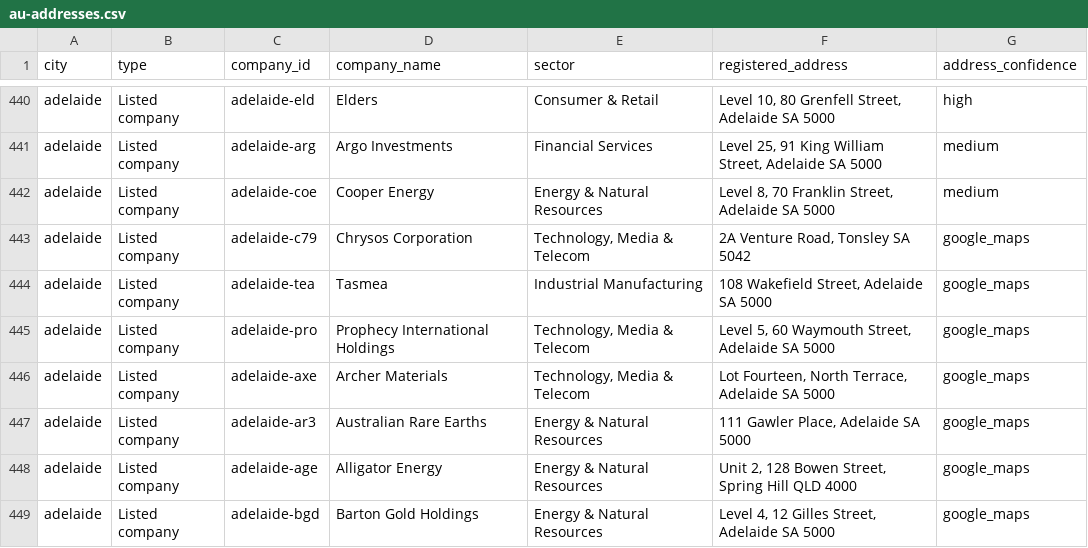
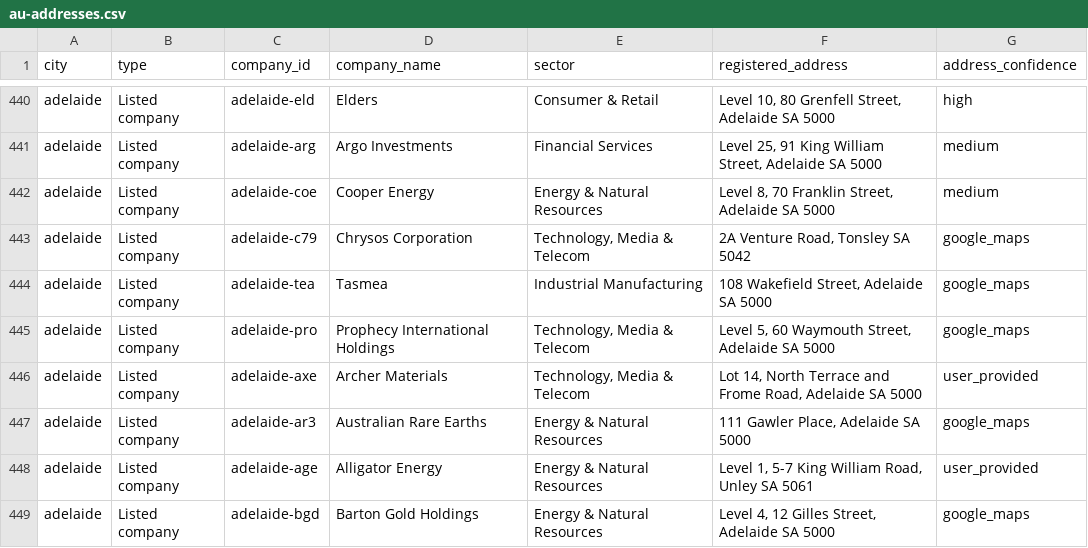
Before and after one commit to BenRidgwell/employsi, a CSV file: scripts/au-addresses.csv, drawn as a sheet; only a part is shown, gaps mark what is left out; the diff covers the shown part only.

```diff
--- a/scripts/au-addresses.csv
+++ b/scripts/au-addresses.csv
@@ -445,5 +445,5 @@ adelaide,Listed company,adelaide-tea,Tasmea,Industrial Manufacturing,"108 Wakefi
 adelaide,Listed company,adelaide-pro,Prophecy International Holdings,"Technology, Media & Telecom","Level 5, 60 Waymouth Street, Adelaide SA 5000",google_maps
-adelaide,Listed company,adelaide-axe,Archer Materials,"Technology, Media & Telecom","Lot Fourteen, North Terrace, Adelaide SA 5000",google_maps
+adelaide,Listed company,adelaide-axe,Archer Materials,"Technology, Media & Telecom","Lot 14, North Terrace and Frome Road, Adelaide SA 5000",user_provided
 adelaide,Listed company,adelaide-ar3,Australian Rare Earths,Energy & Natural Resources,"111 Gawler Place, Adelaide SA 5000",google_maps
-adelaide,Listed company,adelaide-age,Alligator Energy,Energy & Natural Resources,"Unit 2, 128 Bowen Street, Spring Hill QLD 4000",google_maps
+adelaide,Listed company,adelaide-age,Alligator Energy,Energy & Natural Resources,"Level 1, 5-7 King William Road, Unley SA 5061",user_provided
 adelaide,Listed company,adelaide-bgd,Barton Gold Holdings,Energy & Natural Resources,"Level 4, 12 Gilles Street, Adelaide SA 5000",google_maps
```
Also changed, not shown: 12 edited cells elsewhere in this file, 2 other files.
